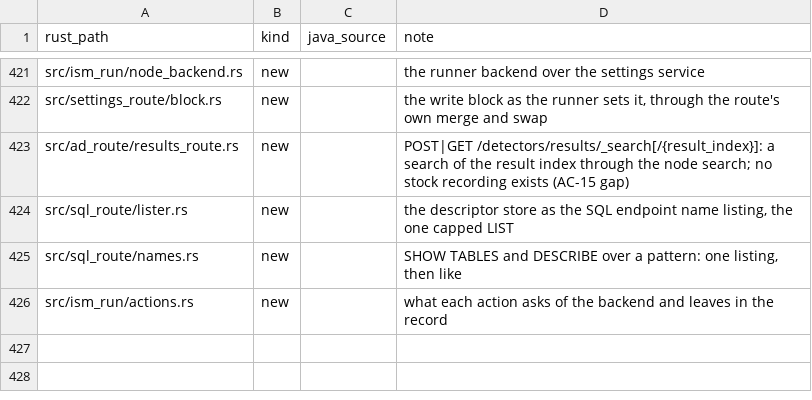
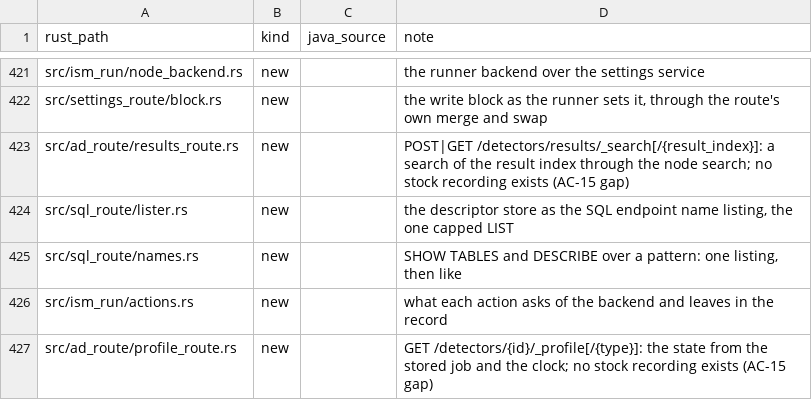
Before and after one commit to huyz0/opensearch-serverless, a TSV file: crates/node/port-map.tsv, drawn as a sheet; only a part is shown, gaps mark what is left out; the diff names each change by its address in the sheet, - before the commit and + after, or states it on an @@ line.

```diff
--- a/crates/node/port-map.tsv
+++ b/crates/node/port-map.tsv
+row 427: src/ad_route/profile_route.rs | new |  | GET /detectors/{id}/_profile[/{type}]: the state from the stored job and the clock; no stock recording exists (AC-15 gap)
```
Also changed, not shown: 5 other files.
